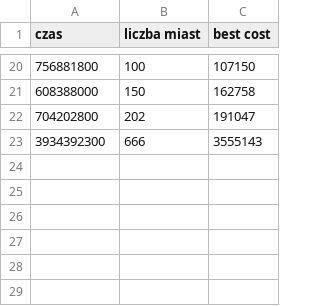
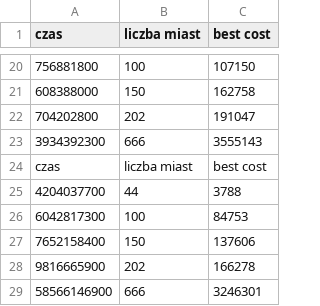
Before and after one commit to Siagosia1/GeneticAlgorithm, a CSV file: data.csv, drawn as a sheet; only a part is shown, gaps mark what is left out; the diff names each change by its address in the sheet, - before the commit and + after, or states it on an @@ line.

```diff
--- a/data.csv
+++ b/data.csv
+row 24: czas | liczba miast | best cost
+row 25: 4204037700 | 44 | 3788
+row 26: 6042817300 | 100 | 84753
+row 27: 7652158400 | 150 | 137606
+row 28: 9816665900 | 202 | 166278
+row 29: 58566146900 | 666 | 3246301
```
Also changed, not shown: 2 other files.
